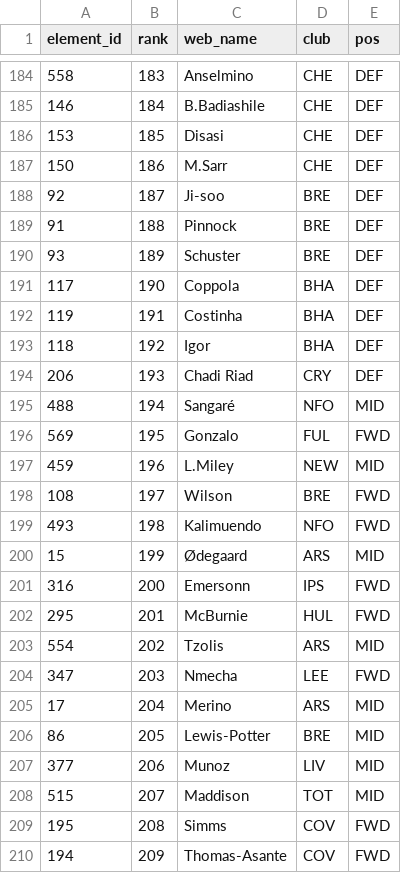
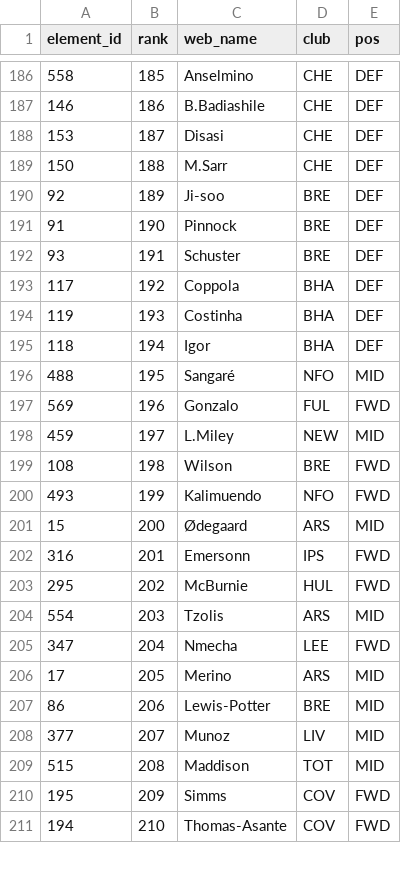
Before and after one commit to runci0923/fpl-draft, a CSV file: sources/draftfantasy.csv, drawn as a sheet; only a part is shown, gaps mark what is left out; the diff covers the shown part only.

```diff
--- a/sources/draftfantasy.csv
+++ b/sources/draftfantasy.csv
@@ -184,27 +186,26 @@ element_id,rank,web_name,club,pos
-558,183,Anselmino,CHE,DEF
-146,184,B.Badiashile,CHE,DEF
-153,185,Disasi,CHE,DEF
-150,186,M.Sarr,CHE,DEF
-92,187,Ji-soo,BRE,DEF
-91,188,Pinnock,BRE,DEF
-93,189,Schuster,BRE,DEF
-117,190,Coppola,BHA,DEF
-119,191,Costinha,BHA,DEF
-118,192,Igor,BHA,DEF
-206,193,Chadi Riad,CRY,DEF
-488,194,Sangaré,NFO,MID
-569,195,Gonzalo,FUL,FWD
-459,196,L.Miley,NEW,MID
-108,197,Wilson,BRE,FWD
-493,198,Kalimuendo,NFO,FWD
-15,199,Ødegaard,ARS,MID
-316,200,Emersonn,IPS,FWD
-295,201,McBurnie,HUL,FWD
-554,202,Tzolis,ARS,MID
-347,203,Nmecha,LEE,FWD
-17,204,Merino,ARS,MID
-86,205,Lewis-Potter,BRE,MID
-377,206,Munoz,LIV,MID
-515,207,Maddison,TOT,MID
-195,208,Simms,COV,FWD
-194,209,Thomas-Asante,COV,FWD
+558,185,Anselmino,CHE,DEF
+146,186,B.Badiashile,CHE,DEF
+153,187,Disasi,CHE,DEF
+150,188,M.Sarr,CHE,DEF
+92,189,Ji-soo,BRE,DEF
+91,190,Pinnock,BRE,DEF
+93,191,Schuster,BRE,DEF
+117,192,Coppola,BHA,DEF
+119,193,Costinha,BHA,DEF
+118,194,Igor,BHA,DEF
+488,195,Sangaré,NFO,MID
+569,196,Gonzalo,FUL,FWD
+459,197,L.Miley,NEW,MID
+108,198,Wilson,BRE,FWD
+493,199,Kalimuendo,NFO,FWD
+15,200,Ødegaard,ARS,MID
+316,201,Emersonn,IPS,FWD
+295,202,McBurnie,HUL,FWD
+554,203,Tzolis,ARS,MID
+347,204,Nmecha,LEE,FWD
+17,205,Merino,ARS,MID
+86,206,Lewis-Potter,BRE,MID
+377,207,Munoz,LIV,MID
+515,208,Maddison,TOT,MID
+195,209,Simms,COV,FWD
+194,210,Thomas-Asante,COV,FWD
```
Also changed, not shown: 3 added rows, 2 removed rows and 81 edited cells elsewhere in this file, 6 other files.
